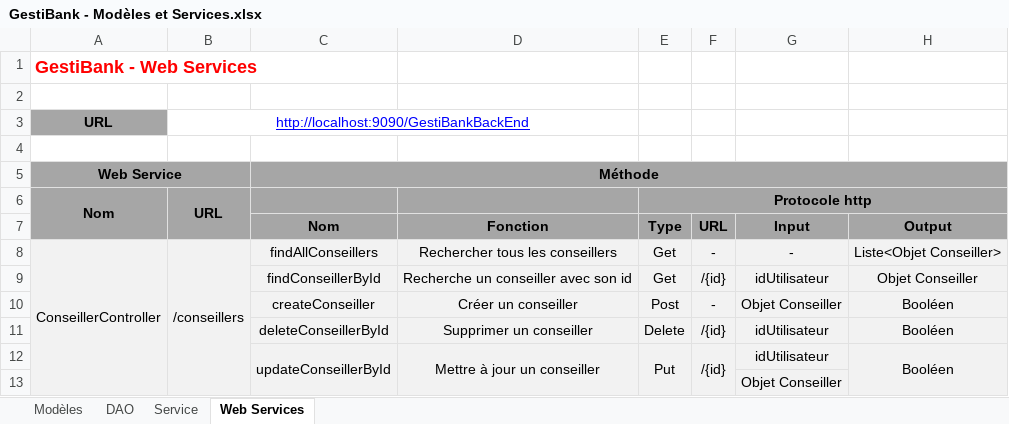
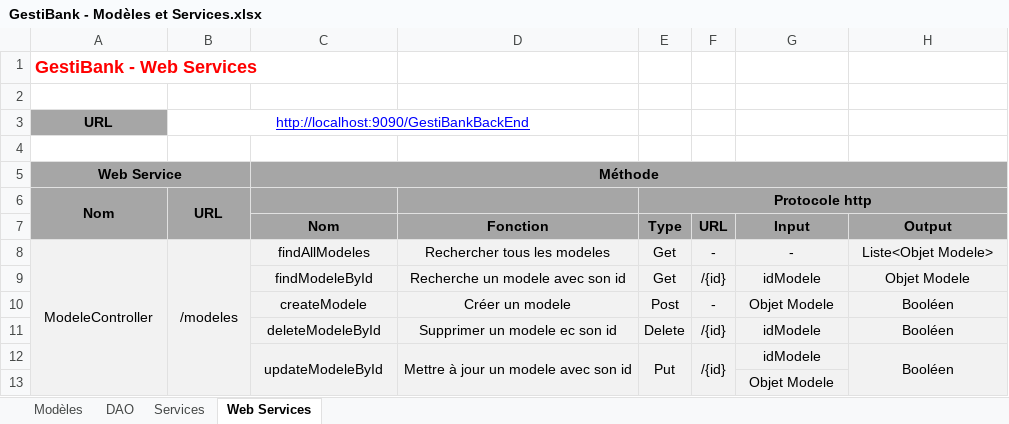
Before and after one commit to AdrienCarcey/GestiBank-Divers, an Excel workbook: GestiBank - Modèles et Services.xlsx, sheet Web Services, drawn as a sheet; values as stored, in another font and other column widths than the file's, no borders; the diff names each change by its address in the sheet, - before the commit and + after, or states it on an @@ line.

Commit message:
Maj Modeles/DAO/Services

```diff
--- a/GestiBank - Modèles et Services.xlsx (sheet Web Services)
+++ b/GestiBank - Modèles et Services.xlsx (sheet Web Services)
-sheet tab: Service
+sheet tab: Services
-A8: ConseillerController
+A8: ModeleController
-B8: /conseillers
+B8: /modeles
-C8 (Nom): findAllConseillers
+C8 (Nom): findAllModeles
-D8 (Fonction): Rechercher tous les conseillers
+D8 (Fonction): Rechercher tous les modeles
-H8 (Output): Liste<Objet Conseiller>
+H8 (Output): Liste<Objet Modele>
-C9 (Nom): findConseillerById
+C9 (Nom): findModeleById
-D9 (Fonction): Recherche un conseiller avec son id
+D9 (Fonction): Recherche un modele avec son id
-G9 (Input): idUtilisateur
+G9 (Input): idModele
-H9 (Output): Objet Conseiller
+H9 (Output): Objet Modele
-C10 (Nom): createConseiller
+C10 (Nom): createModele
-D10 (Fonction): Créer un conseiller
+D10 (Fonction): Créer un modele
-G10 (Input): Objet Conseiller
+G10 (Input): Objet Modele
-C11 (Nom): deleteConseillerById
+C11 (Nom): deleteModeleById
-D11 (Fonction): Supprimer un conseiller
+D11 (Fonction): Supprimer un modele ec son id
-G11:G12 (Input): idUtilisateur
+G11:G12 (Input): idModele
-C12 (Nom): updateConseillerById
+C12 (Nom): updateModeleById
-D12 (Fonction): Mettre à jour un conseiller
+D12 (Fonction): Mettre à jour un modele avec son id
-G13 (Input): Objet Conseiller
+G13 (Input): Objet Modele
```
Also changed, not shown: sheet Services, sheet DAO, sheet Modèles, GestiBank - Suivi du projet.xlsx.
